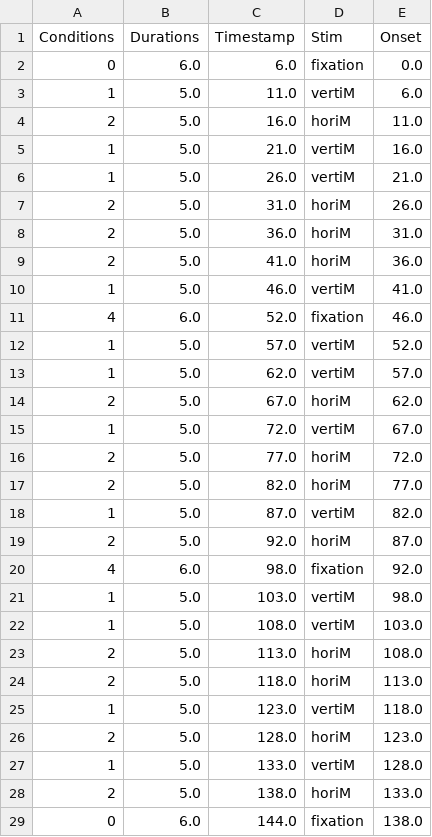
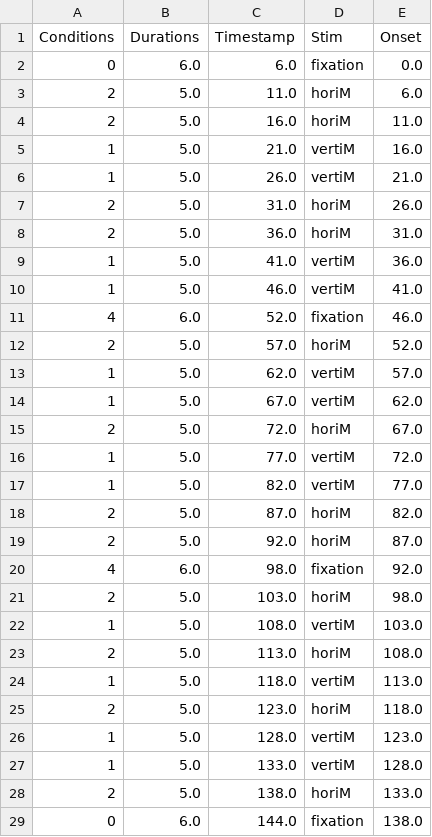
Before and after one commit to WENTAOSI/Quartet7Ttesting, a CSV file: sub-test_SubjData/Phy_MotQuart/Protocols/sub-test_phy_protocol.csv, drawn as a sheet.

```diff
--- a/sub-test_SubjData/Phy_MotQuart/Protocols/sub-test_phy_protocol.csv
+++ b/sub-test_SubjData/Phy_MotQuart/Protocols/sub-test_phy_protocol.csv
@@ -2,3 +2,3 @@ Conditions,Durations,Timestamp,Stim,Onset
 0,6.0,6.0,fixation,0.0
-1,5.0,11.0,vertiM,6.0
+2,5.0,11.0,horiM,6.0
 2,5.0,16.0,horiM,11.0
@@ -8,20 +8,20 @@ Conditions,Durations,Timestamp,Stim,Onset
 2,5.0,36.0,horiM,31.0
-2,5.0,41.0,horiM,36.0
+1,5.0,41.0,vertiM,36.0
 1,5.0,46.0,vertiM,41.0
 4,6.0,52.0,fixation,46.0
-1,5.0,57.0,vertiM,52.0
+2,5.0,57.0,horiM,52.0
 1,5.0,62.0,vertiM,57.0
-2,5.0,67.0,horiM,62.0
-1,5.0,72.0,vertiM,67.0
-2,5.0,77.0,horiM,72.0
-2,5.0,82.0,horiM,77.0
-1,5.0,87.0,vertiM,82.0
+1,5.0,67.0,vertiM,62.0
+2,5.0,72.0,horiM,67.0
+1,5.0,77.0,vertiM,72.0
+1,5.0,82.0,vertiM,77.0
+2,5.0,87.0,horiM,82.0
 2,5.0,92.0,horiM,87.0
 4,6.0,98.0,fixation,92.0
-1,5.0,103.0,vertiM,98.0
+2,5.0,103.0,horiM,98.0
 1,5.0,108.0,vertiM,103.0
 2,5.0,113.0,horiM,108.0
-2,5.0,118.0,horiM,113.0
-1,5.0,123.0,vertiM,118.0
-2,5.0,128.0,horiM,123.0
+1,5.0,118.0,vertiM,113.0
+2,5.0,123.0,horiM,118.0
+1,5.0,128.0,vertiM,123.0
 1,5.0,133.0,vertiM,128.0
```
Also changed, not shown: BIDS_events/sub-test/func/sub-test_task-physical_run-01_events.tsv, 9 other files.
